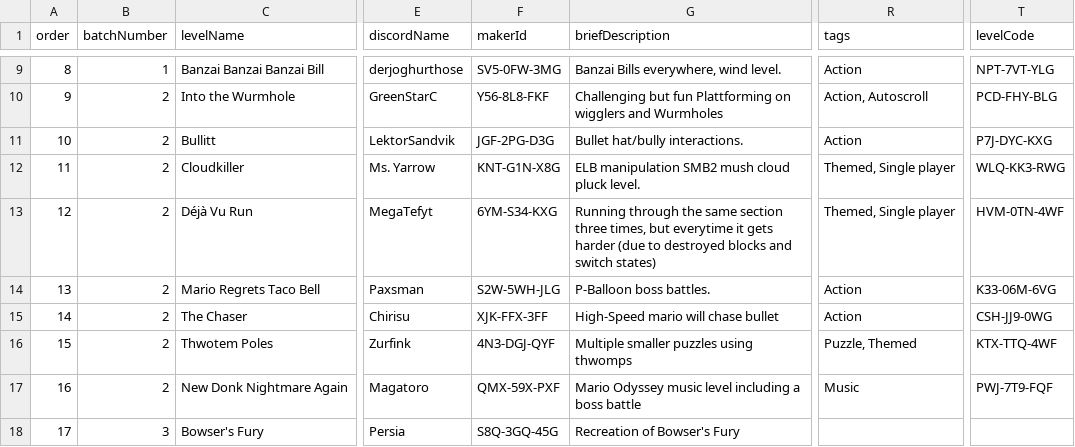
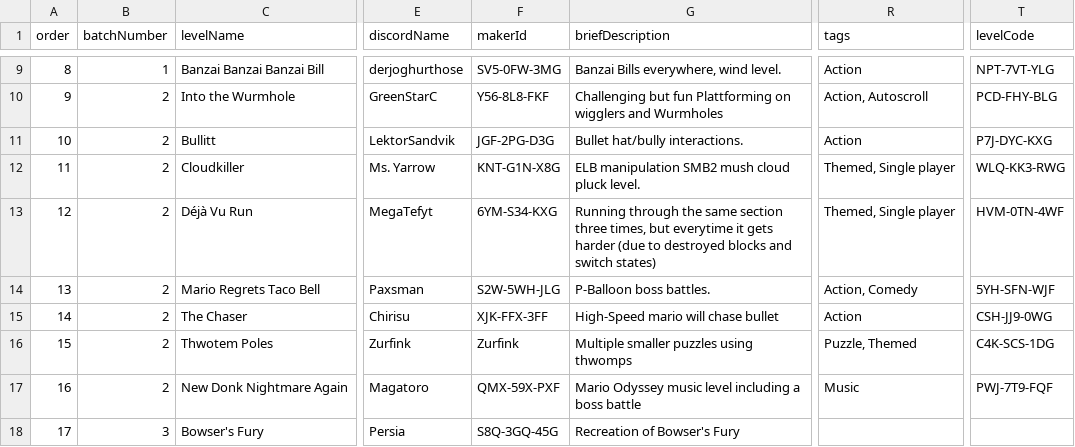
Before and after one commit to nicobrinkkemper/fiveymm, a CSV file: src/data/5YMM Master Spreadsheet - Sheet1.csv, drawn as a sheet; only a part is shown, gaps mark what is left out; the diff names each change by its address in the sheet, - before the commit and + after, or states it on an @@ line.

Commit message:
Spreadsheet

```diff
--- a/src/data/5YMM Master Spreadsheet - Sheet1.csv
+++ b/src/data/5YMM Master Spreadsheet - Sheet1.csv
-R14 (tags): Action
+R14 (tags): Action, Comedy
-T14 (levelCode): K33-06M-6VG
+T14 (levelCode): 5YH-SFN-WJF
-F16 (makerId): 4N3-DGJ-QYF
+F16 (makerId): Zurfink
-T16 (levelCode): KTX-TTQ-4WF
+T16 (levelCode): C4K-SCS-1DG
```
